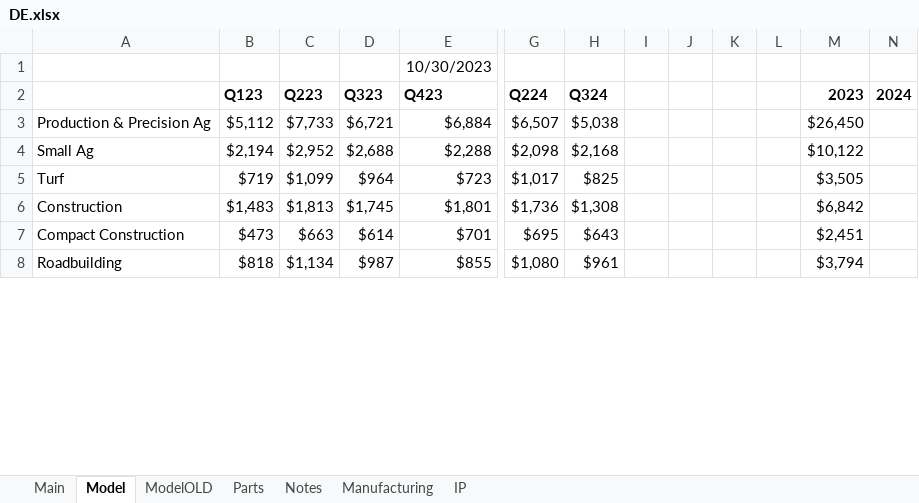
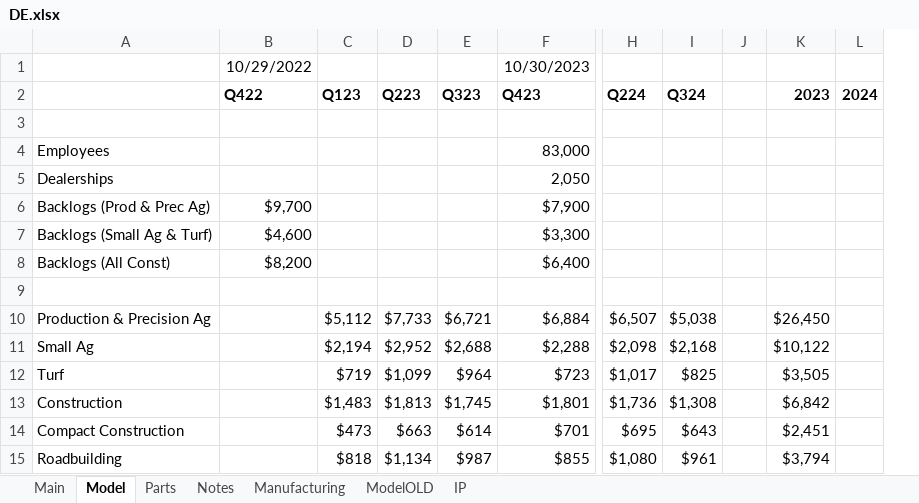
Before and after one commit to cchristner/models, an Excel workbook: DE/DE.xlsx, sheet Model, drawn as a sheet; only a part is shown, gaps mark what is left out; values as stored, in another font and other column widths than the file's, no borders; removed rows and columns are numbered as before the commit, all else as after; rows hold the shown columns only; the diff names each change by its address in the sheet, - before the commit and + after, or states it on an @@ line.

```diff
--- a/DE/DE.xlsx (sheet Model)
+++ b/DE/DE.xlsx (sheet Model)
@@ sheet tab order changed: Main | Model | Parts | Notes | Manufacturing | ModelOLD | IP @@
+column B (Q422), row 1: 10/29/2022
-column I, empty
-column K, empty
-column L, empty
+row 3: (empty)
+row 4: Employees |  |  |  |  | 83,000
+row 5: Dealerships |  |  |  |  | 2,050
+row 6: Backlogs (Prod & Prec Ag) | $9,700 |  |  |  | $7,900
+row 7: Backlogs (Small Ag & Turf) | $4,600 |  |  |  | $3,300
+row 8: Backlogs (All Const) | $8,200 |  |  |  | $6,400
+row 9: (empty)
```
Also changed, not shown: formulas that keep their value, 4 other files.
